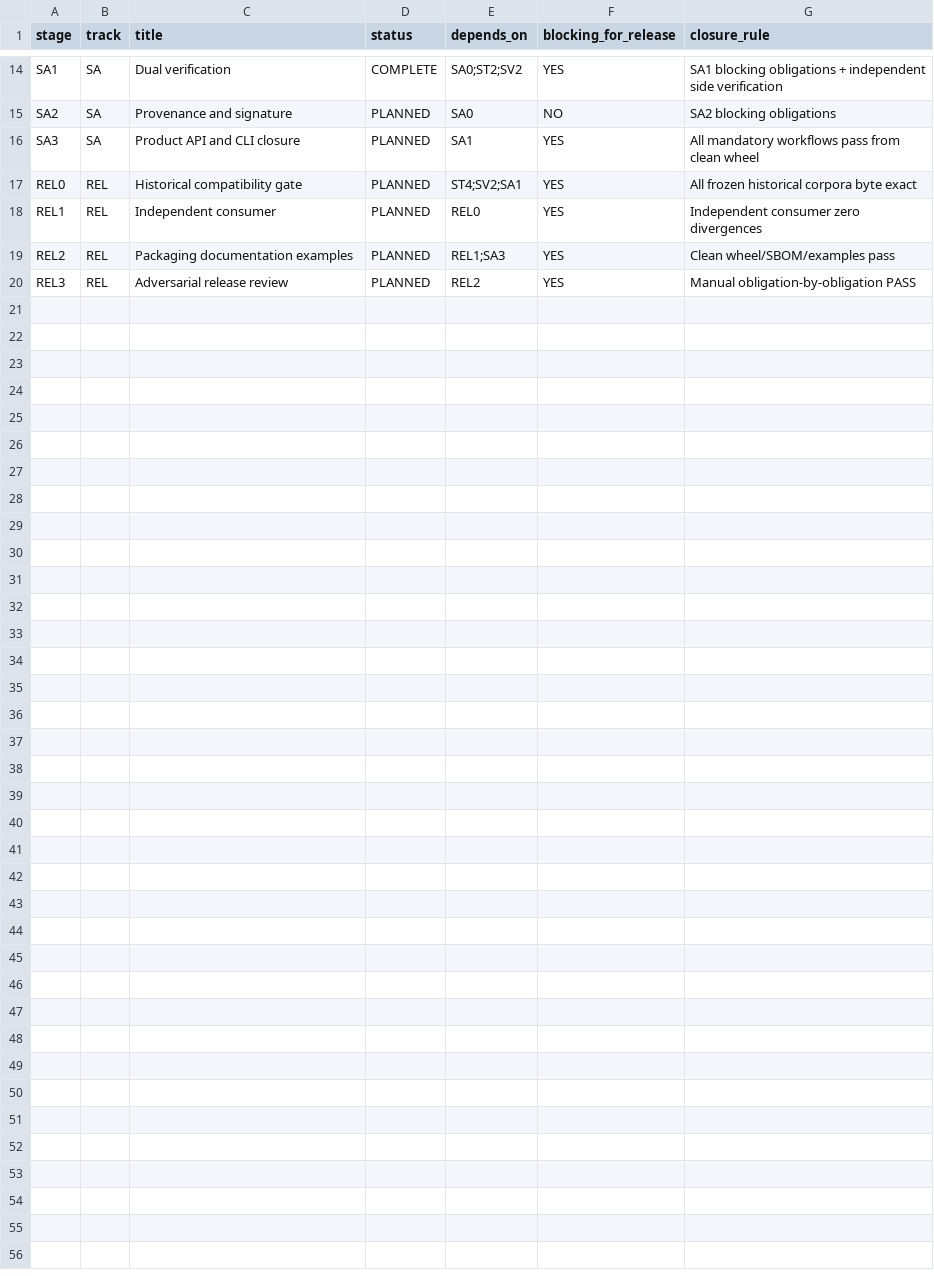
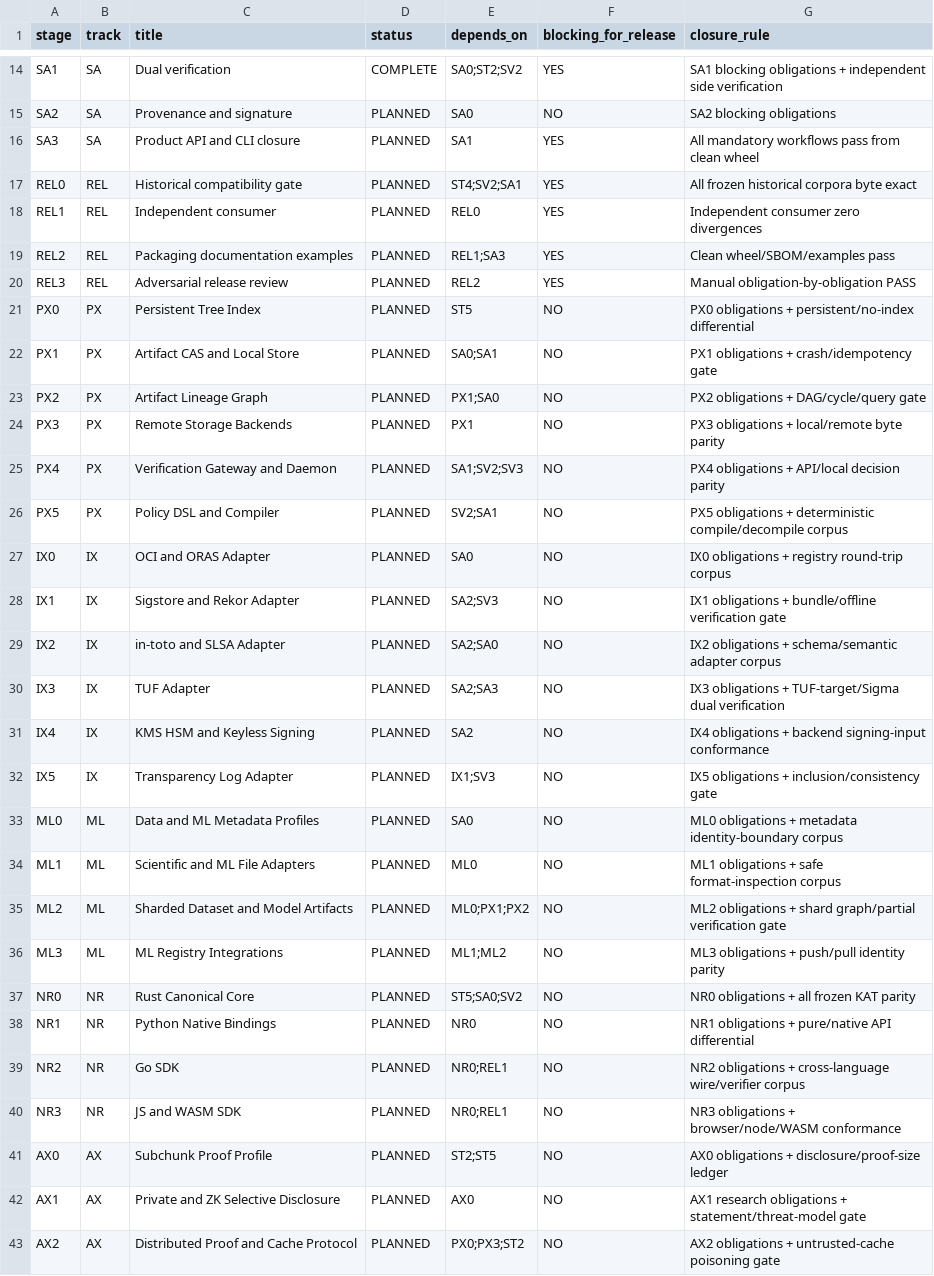
Before and after one commit to alfredoVallejoM/sigma-framework, a TSV file: docs/product-closure/SIGMA-DUAL-INTEGRITY-STAGE-REGISTRY.tsv, drawn as a sheet; only a part is shown, gaps mark what is left out; the diff names each change by its address in the sheet, - before the commit and + after, or states it on an @@ line.

Commit message:
plan: register platform interoperability ML native and advanced tracks

```diff
--- a/docs/product-closure/SIGMA-DUAL-INTEGRITY-STAGE-REGISTRY.tsv
+++ b/docs/product-closure/SIGMA-DUAL-INTEGRITY-STAGE-REGISTRY.tsv
+row 21: PX0 | PX | Persistent Tree Index | PLANNED | ST5 | NO | PX0 obligations + persistent/no-index differential
+row 22: PX1 | PX | Artifact CAS and Local Store | PLANNED | SA0;SA1 | NO | PX1 obligations + crash/idempotency gate
+row 23: PX2 | PX | Artifact Lineage Graph | PLANNED | PX1;SA0 | NO | PX2 obligations + DAG/cycle/query gate
+row 24: PX3 | PX | Remote Storage Backends | PLANNED | PX1 | NO | PX3 obligations + local/remote byte parity
+row 25: PX4 | PX | Verification Gateway and Daemon | PLANNED | SA1;SV2;SV3 | NO | PX4 obligations + API/local decision parity
+row 26: PX5 | PX | Policy DSL and Compiler | PLANNED | SV2;SA1 | NO | PX5 obligations + deterministic compile/decompile corpus
+row 27: IX0 | IX | OCI and ORAS Adapter | PLANNED | SA0 | NO | IX0 obligations + registry round-trip corpus
+row 28: IX1 | IX | Sigstore and Rekor Adapter | PLANNED | SA2;SV3 | NO | IX1 obligations + bundle/offline verification gate
+row 29: IX2 | IX | in-toto and SLSA Adapter | PLANNED | SA2;SA0 | NO | IX2 obligations + schema/semantic adapter corpus
+row 30: IX3 | IX | TUF Adapter | PLANNED | SA2;SA3 | NO | IX3 obligations + TUF-target/Sigma dual verification
+row 31: IX4 | IX | KMS HSM and Keyless Signing | PLANNED | SA2 | NO | IX4 obligations + backend signing-input conformance
+row 32: IX5 | IX | Transparency Log Adapter | PLANNED | IX1;SV3 | NO | IX5 obligations + inclusion/consistency gate
+row 33: ML0 | ML | Data and ML Metadata Profiles | PLANNED | SA0 | NO | ML0 obligations + metadata identity-boundary corpus
+row 34: ML1 | ML | Scientific and ML File Adapters | PLANNED | ML0 | NO | ML1 obligations + safe format-inspection corpus
+row 35: ML2 | ML | Sharded Dataset and Model Artifacts | PLANNED | ML0;PX1;PX2 | NO | ML2 obligations + shard graph/partial verification gate
+row 36: ML3 | ML | ML Registry Integrations | PLANNED | ML1;ML2 | NO | ML3 obligations + push/pull identity parity
+row 37: NR0 | NR | Rust Canonical Core | PLANNED | ST5;SA0;SV2 | NO | NR0 obligations + all frozen KAT parity
+row 38: NR1 | NR | Python Native Bindings | PLANNED | NR0 | NO | NR1 obligations + pure/native API differential
+row 39: NR2 | NR | Go SDK | PLANNED | NR0;REL1 | NO | NR2 obligations + cross-language wire/verifier corpus
+row 40: NR3 | NR | JS and WASM SDK | PLANNED | NR0;REL1 | NO | NR3 obligations + browser/node/WASM conformance
+row 41: AX0 | AX | Subchunk Proof Profile | PLANNED | ST2;ST5 | NO | AX0 obligations + disclosure/proof-size ledger
+row 42: AX1 | AX | Private and ZK Selective Disclosure | PLANNED | AX0 | NO | AX1 research obligations + statement/threat-model gate
+row 43: AX2 | AX | Distributed Proof and Cache Protocol | PLANNED | PX0;PX3;ST2 | NO | AX2 obligations + untrusted-cache poisoning gate
```
